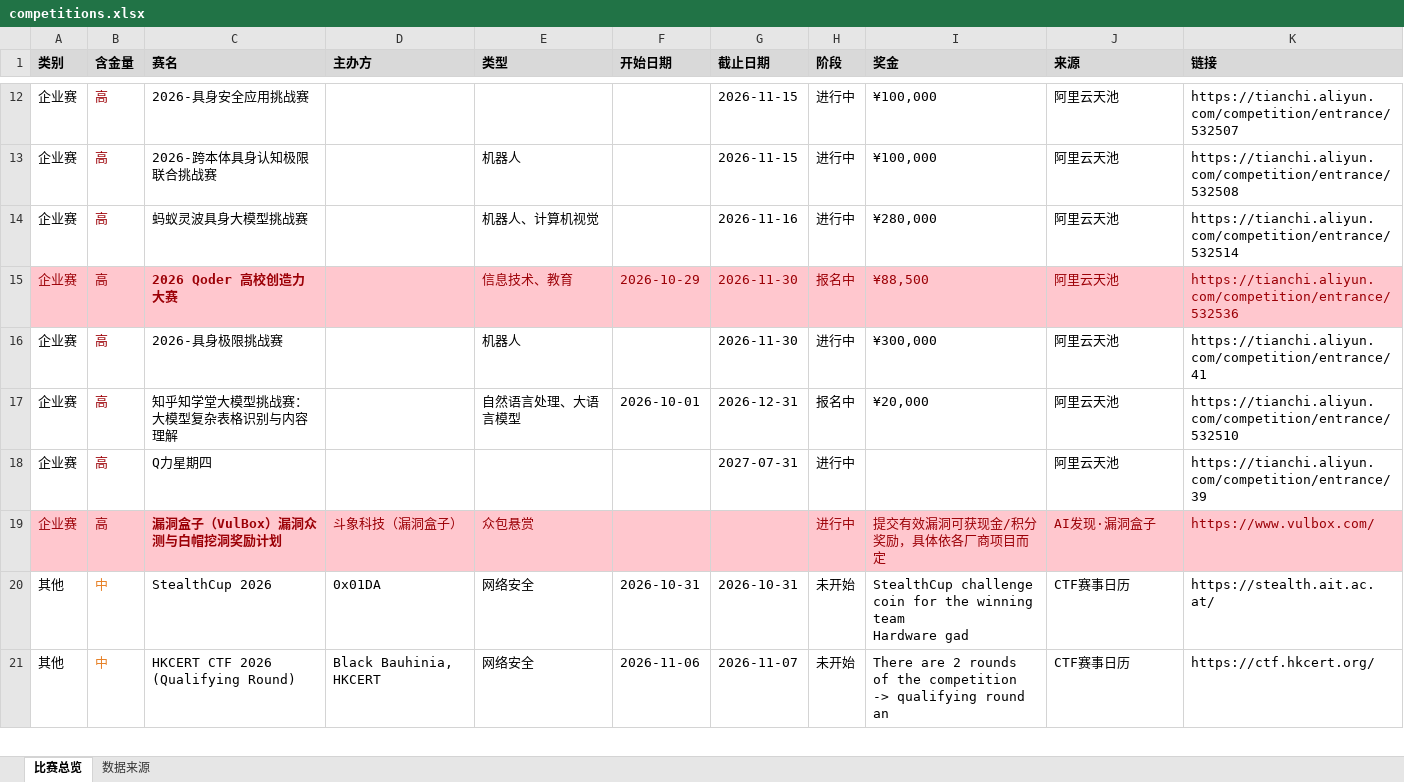
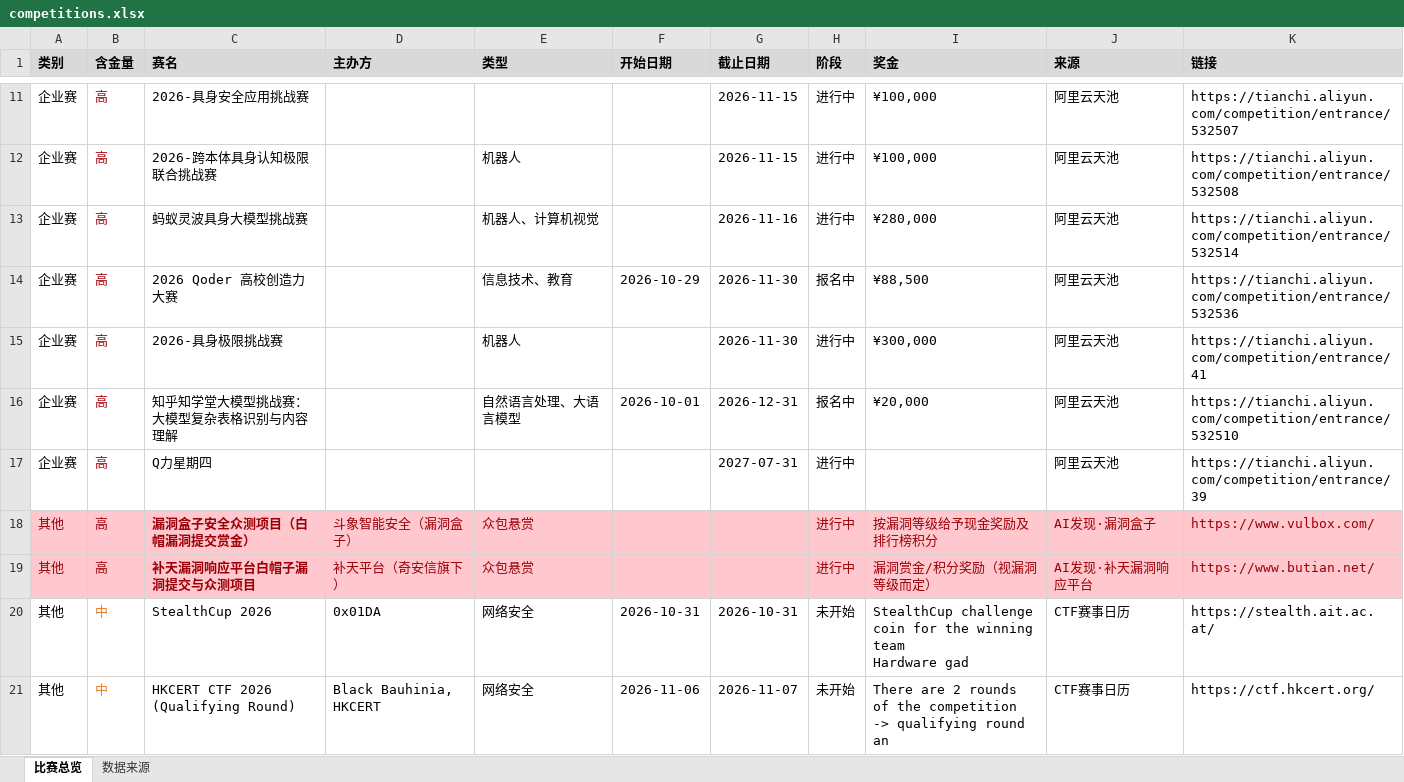
Before and after one commit to ArchaicRam/competition-radar, an Excel workbook: data/competitions.xlsx, sheet 比赛总览, drawn as a sheet; only a part is shown, gaps mark what is left out; values as stored, in another font and other column widths than the file's, no borders; addresses are those after the commit; the diff covers the shown part only; the diff names each change by its address in the sheet, - before the commit and + after, or states it on an @@ line.

```diff
--- a/data/competitions.xlsx (sheet 比赛总览)
+++ b/data/competitions.xlsx (sheet 比赛总览)
-A14:K14 fill: #FFC7CE
+A14:K14 fill: none
-A14 text colour: #9C0006
+A14 text colour: black
@@ C14 text colour: #9C0006 → black, bold: on → off @@
-E14:K14 text colour: #9C0006
+E14:K14 text colour: black
-A18 (类别): 企业赛
+A18 (类别): 其他
-C18 (赛名): 漏洞盒子（VulBox）漏洞众测与白帽挖洞奖励计划
+C18 (赛名): 漏洞盒子安全众测项目（白帽漏洞提交赏金）
-D18 (主办方): 斗象科技（漏洞盒子）
+D18 (主办方): 斗象智能安全（漏洞盒子）
-I18 (奖金): 提交有效漏洞可获现金/积分奖励，具体依各厂商项目而定
+I18 (奖金): 按漏洞等级给予现金奖励及排行榜积分
+row 19: 其他 | 高 | 补天漏洞响应平台白帽子漏洞提交与众测项目 | 补天平台（奇安信旗下） | 众包悬赏 |  |  | 进行中 | 漏洞赏金/积分奖励（视漏洞等级而定） | AI发现·补天漏洞响应平台 | https://www.butian.net/
```
Also changed, not shown: 4 added rows, 5 removed rows, 9 edited cells and cell formats elsewhere in this sheet, sheet 数据来源, 2 other files.
